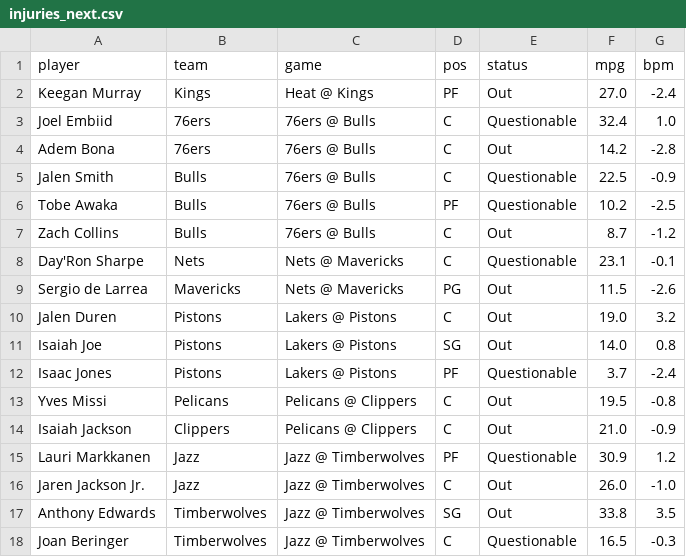
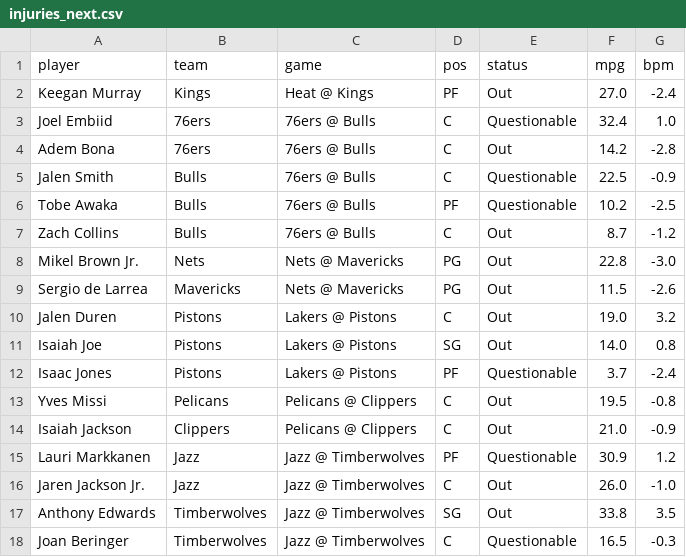
Before and after one commit to andrewkyriacou1993-lang/claudiopunt, a CSV file: data/injuries_next.csv, drawn as a sheet.

```diff
--- a/data/injuries_next.csv
+++ b/data/injuries_next.csv
@@ -7,3 +7,3 @@ Tobe Awaka,Bulls,76ers @ Bulls,PF,Questionable,10.2,-2.5
 Zach Collins,Bulls,76ers @ Bulls,C,Out,8.7,-1.2
-Day'Ron Sharpe,Nets,Nets @ Mavericks,C,Questionable,23.1,-0.1
+Mikel Brown Jr.,Nets,Nets @ Mavericks,PG,Out,22.8,-3.0
 Sergio de Larrea,Mavericks,Nets @ Mavericks,PG,Out,11.5,-2.6
```
Also changed, not shown: data/bets_next.csv, data/history.csv, 10 other files.
